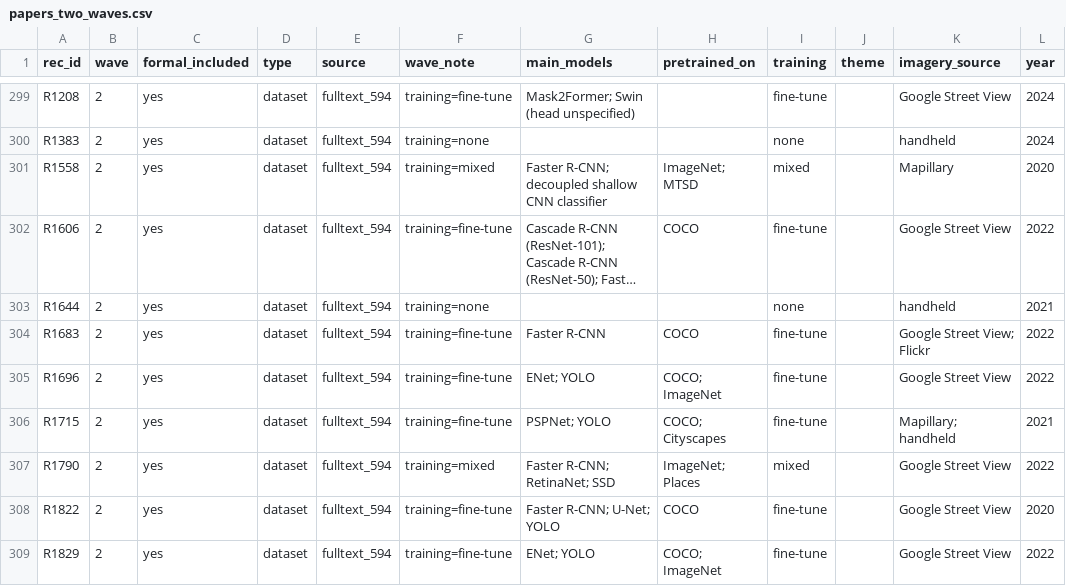
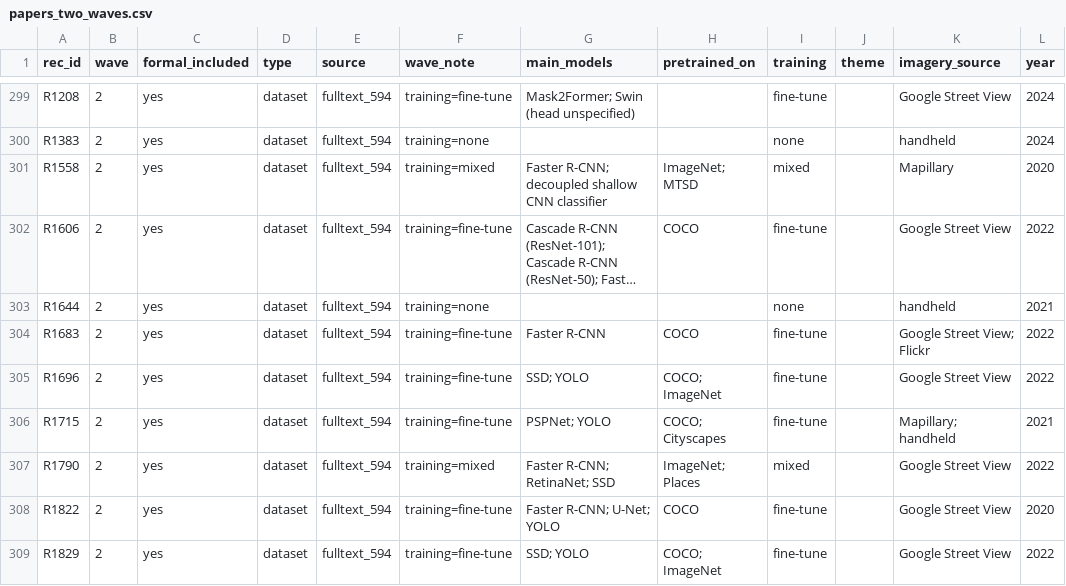
Before and after one commit to Harris404/streetscape-review-dashboard, a CSV file: project/analysis/two_waves/papers_two_waves.csv, drawn as a sheet; only a part is shown, gaps mark what is left out; long unchanged cells end in …; the diff covers the shown part only; the diff names each change by its address in the sheet, - before the commit and + after, or states it on an @@ line.

Commit message:
Standardise model names (YOLO by version, merged spellings), base models from wave-2 extraction, fix ENet mislabels

```diff
--- a/project/analysis/two_waves/papers_two_waves.csv
+++ b/project/analysis/two_waves/papers_two_waves.csv
-G305 (main_models): ENet; YOLO
+G305 (main_models): SSD; YOLO
-G309 (main_models): ENet; YOLO
+G309 (main_models): SSD; YOLO
```
Also changed, not shown: 29 edited cells elsewhere in this file, project/analysis/wave2/wave2_flat.csv, project/analysis/wave2/wave2_h2h.csv, 4 other files.
